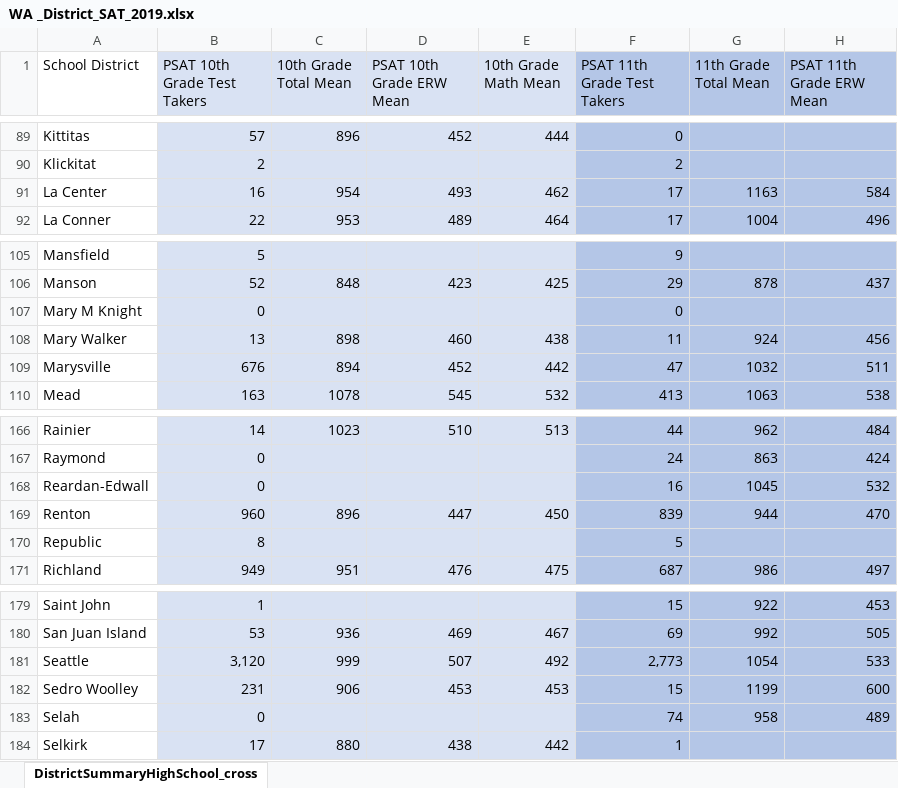
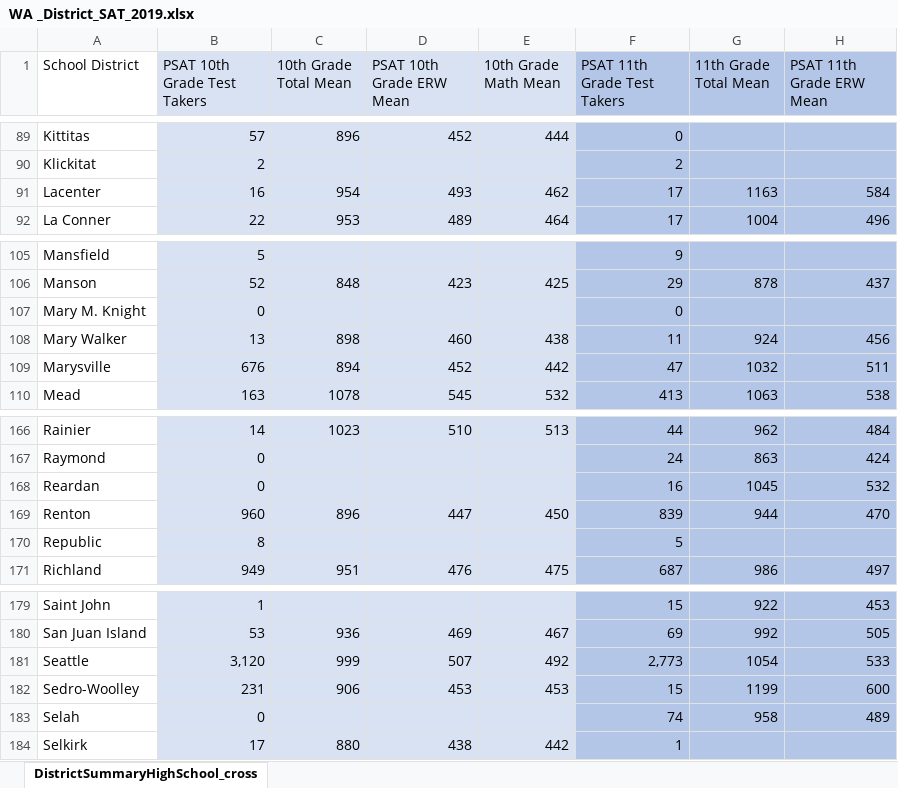
Before and after one commit to evilpegasus/APStats, an Excel workbook: WA _District_SAT_2019.xlsx, sheet DistrictSummaryHighSchool_cross, drawn as a sheet; only a part is shown, gaps mark what is left out; values as stored, in another font and other column widths than the file's, no borders; charts and pictures not drawn; the diff names each change by its address in the sheet, - before the commit and + after, or states it on an @@ line.

Commit message:
combined data and scatterplot

```diff
--- a/WA _District_SAT_2019.xlsx (sheet DistrictSummaryHighSchool_cross)
+++ b/WA _District_SAT_2019.xlsx (sheet DistrictSummaryHighSchool_cross)
-A91 (School District): La Center
+A91 (School District): Lacenter
-A107 (School District): Mary M Knight
+A107 (School District): Mary M. Knight
-A168 (School District): Reardan-Edwall
+A168 (School District): Reardan
-A182 (School District): Sedro Woolley
+A182 (School District): Sedro-Woolley
```
Also changed, not shown: charts or pictures, 5 other files.
